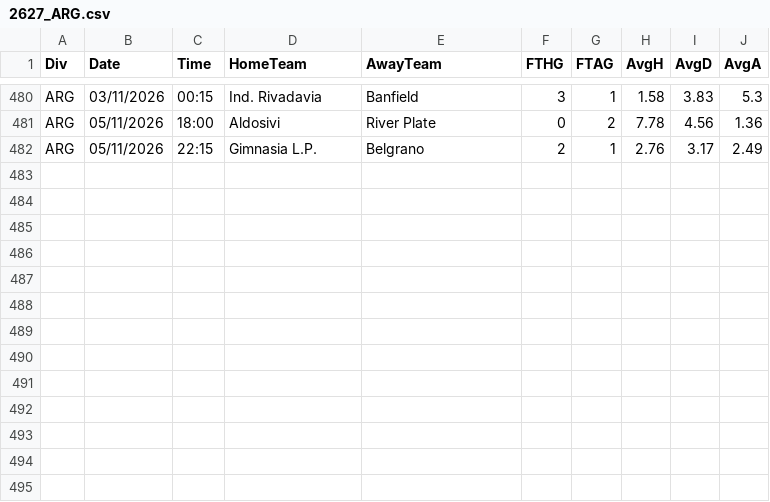
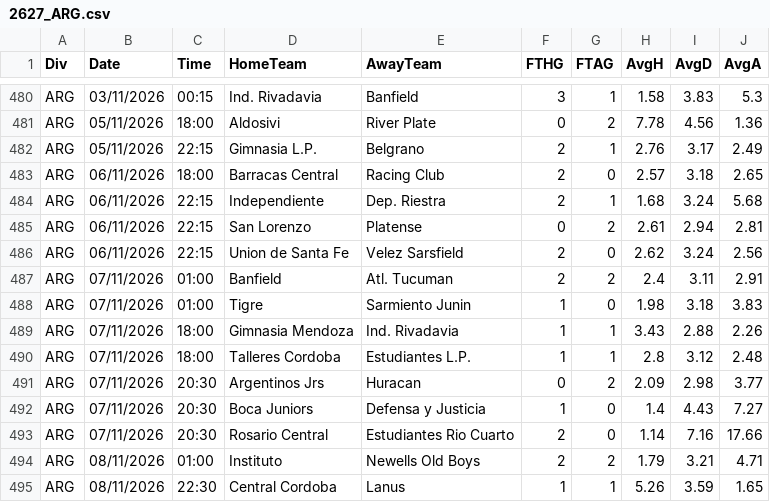
Before and after one commit to hasansen2861-web/mac-verisi, a CSV file: data/2627_ARG.csv, drawn as a sheet; only a part is shown, gaps mark what is left out; the diff names each change by its address in the sheet, - before the commit and + after, or states it on an @@ line.

```diff
--- a/data/2627_ARG.csv
+++ b/data/2627_ARG.csv
+row 483: ARG | 06/11/2026 | 18:00 | Barracas Central | Racing Club | 2 | 0 | 2.57 | 3.18 | 2.65
+row 484: ARG | 06/11/2026 | 22:15 | Independiente | Dep. Riestra | 2 | 1 | 1.68 | 3.24 | 5.68
+row 485: ARG | 06/11/2026 | 22:15 | San Lorenzo | Platense | 0 | 2 | 2.61 | 2.94 | 2.81
+row 486: ARG | 06/11/2026 | 22:15 | Union de Santa Fe | Velez Sarsfield | 2 | 0 | 2.62 | 3.24 | 2.56
+row 487: ARG | 07/11/2026 | 01:00 | Banfield | Atl. Tucuman | 2 | 2 | 2.4 | 3.11 | 2.91
+row 488: ARG | 07/11/2026 | 01:00 | Tigre | Sarmiento Junin | 1 | 0 | 1.98 | 3.18 | 3.83
+row 489: ARG | 07/11/2026 | 18:00 | Gimnasia Mendoza | Ind. Rivadavia | 1 | 1 | 3.43 | 2.88 | 2.26
+row 490: ARG | 07/11/2026 | 18:00 | Talleres Cordoba | Estudiantes L.P. | 1 | 1 | 2.8 | 3.12 | 2.48
+row 491: ARG | 07/11/2026 | 20:30 | Argentinos Jrs | Huracan | 0 | 2 | 2.09 | 2.98 | 3.77
+row 492: ARG | 07/11/2026 | 20:30 | Boca Juniors | Defensa y Justicia | 1 | 0 | 1.4 | 4.43 | 7.27
+row 493: ARG | 07/11/2026 | 20:30 | Rosario Central | Estudiantes Rio Cuarto | 2 | 0 | 1.14 | 7.16 | 17.66
+row 494: ARG | 08/11/2026 | 01:00 | Instituto | Newells Old Boys | 2 | 2 | 1.79 | 3.21 | 4.71
+row 495: ARG | 08/11/2026 | 22:30 | Central Cordoba | Lanus | 1 | 1 | 5.26 | 3.59 | 1.65
```
Also changed, not shown: data/2627_CHN.csv, data/2627_JPN.csv, 9 other files.
